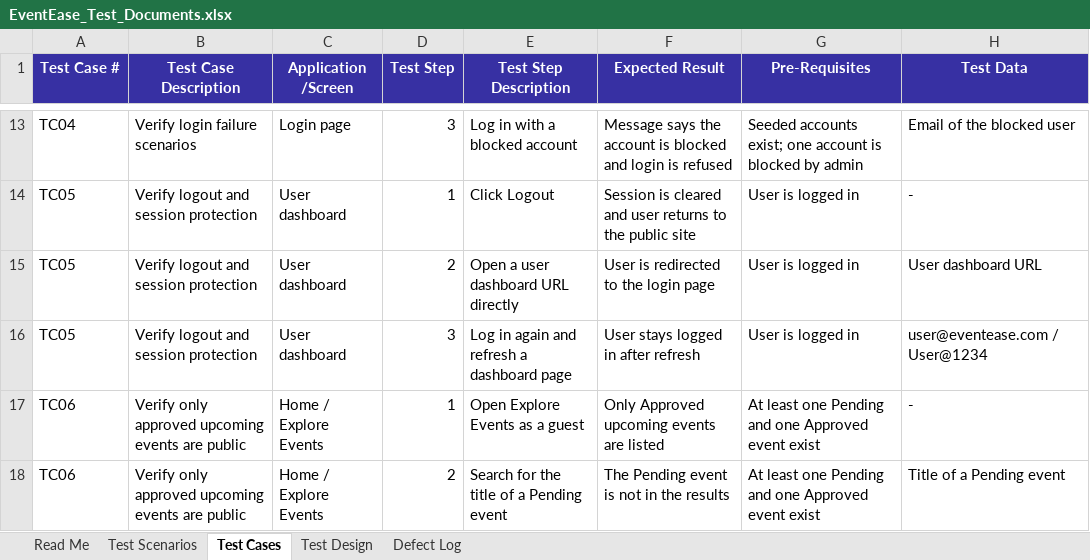
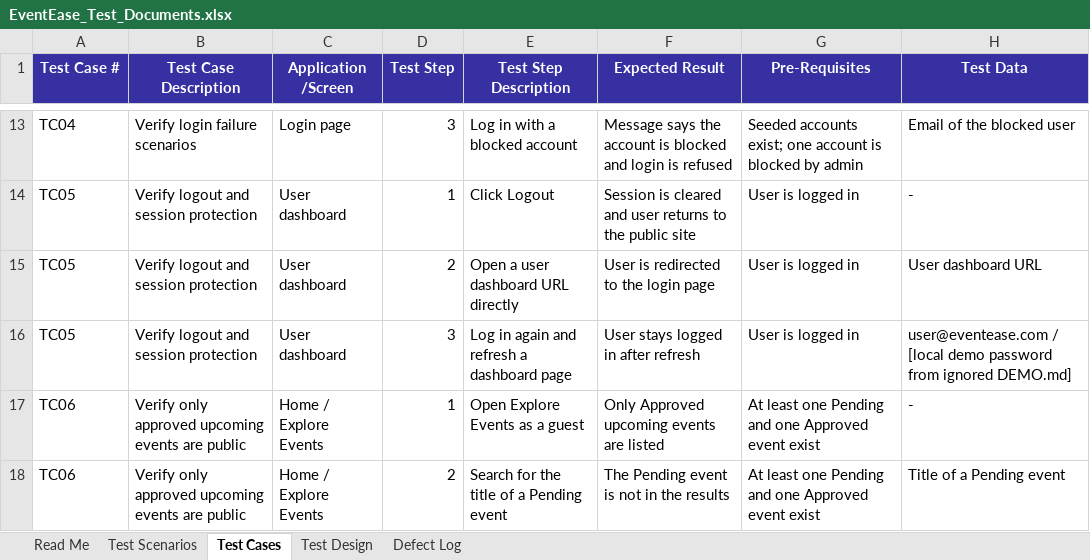
Before and after one commit to anaghaaaaaaa/online-booking, an Excel workbook: EventEase_Test_Documents.xlsx, sheet Test Cases, drawn as a sheet; only a part is shown, gaps mark what is left out; values as stored, in another font and other column widths than the file's, no borders; the diff covers the shown part only; the diff names each change by its address in the sheet, - before the commit and + after, or states it on an @@ line.

```diff
--- a/EventEase_Test_Documents.xlsx (sheet Test Cases)
+++ b/EventEase_Test_Documents.xlsx (sheet Test Cases)
-H16 (Test Data): user@eventease.com / User@1234
+H16 (Test Data): user@eventease.com / [local demo password from ignored DEMO.md]
```
Also changed, not shown: 15 edited cells elsewhere in this sheet, sheet Test Design, sheet Read Me, sheet Defect Log.
